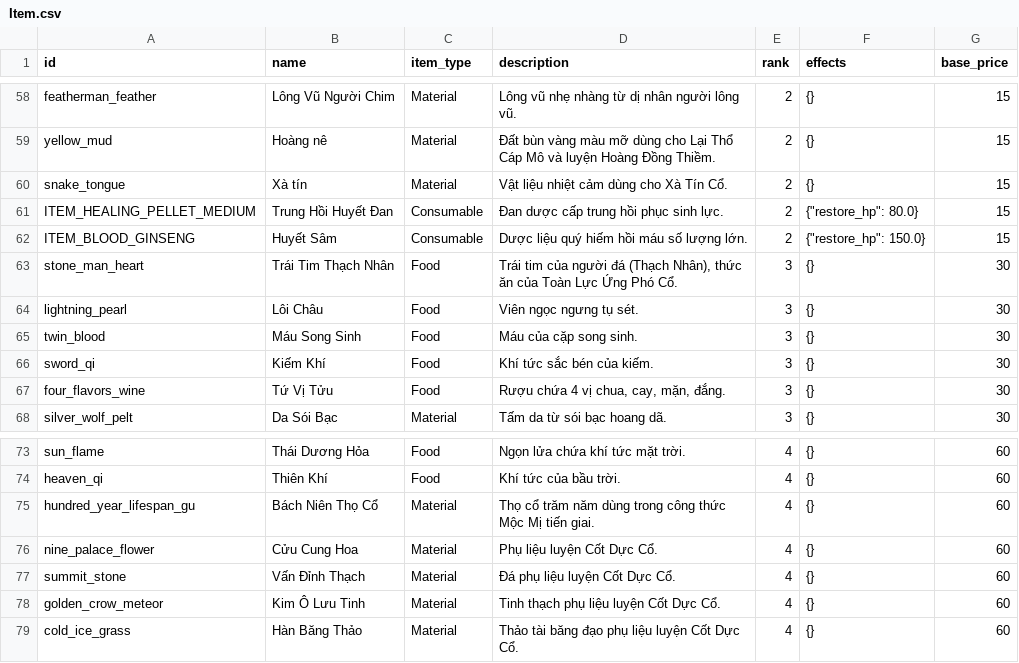
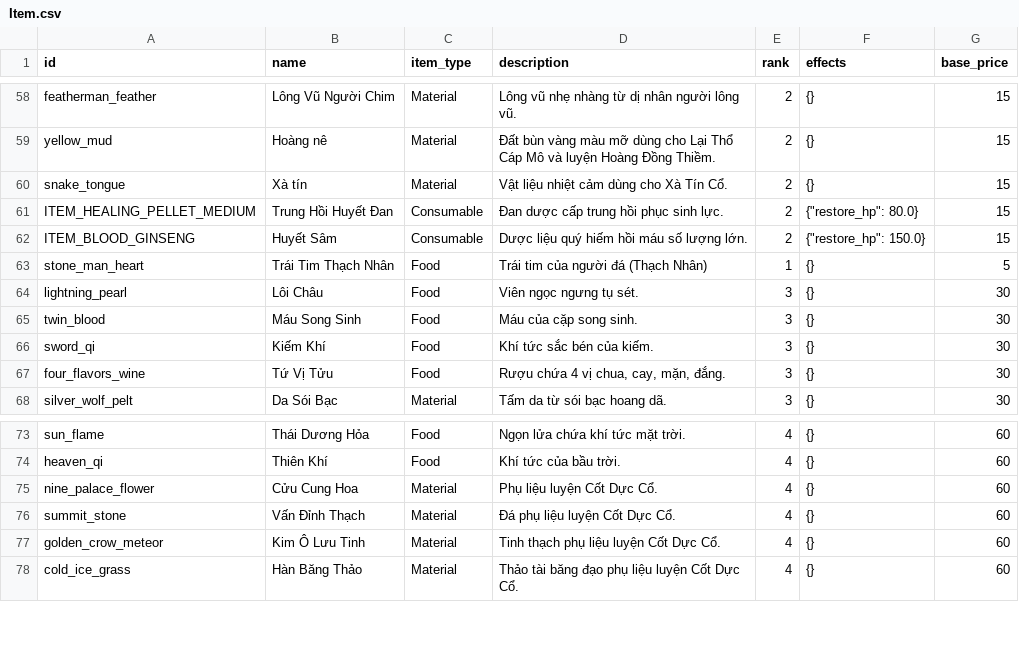
Before and after one commit to VipPro67/GuWorld, a CSV file: backend/Item.csv, drawn as a sheet; only a part is shown, gaps mark what is left out.

Commit message:
chore: update Item.csv,Gu.csv

```diff
--- a/backend/Item.csv
+++ b/backend/Item.csv
@@ -62,3 +62,3 @@ ITEM_HEALING_PELLET_MEDIUM,Trung Hồi Huyết Đan,Consumable,Đan dược cấ
 ITEM_BLOOD_GINSENG,Huyết Sâm,Consumable,Dược liệu quý hiếm hồi máu số lượng lớn.,2,"{""restore_hp"": 150.0}",15
-stone_man_heart,Trái Tim Thạch Nhân,Food,"Trái tim của người đá (Thạch Nhân), thức ăn của Toàn Lực Ứng Phó Cổ.",3,{},30
+stone_man_heart,Trái Tim Thạch Nhân,Food,"Trái tim của người đá (Thạch Nhân)",1,{},5
 lightning_pearl,Lôi Châu,Food,Viên ngọc ngưng tụ sét.,3,{},30
@@ -74,3 +74,2 @@ sun_flame,Thái Dương Hỏa,Food,Ngọn lửa chứa khí tức mặt trời.,
 heaven_qi,Thiên Khí,Food,Khí tức của bầu trời.,4,{},60
-hundred_year_lifespan_gu,Bách Niên Thọ Cổ,Material,Thọ cổ trăm năm dùng trong công thức Mộc Mị tiến giai.,4,{},60
 nine_palace_flower,Cửu Cung Hoa,Material,Phụ liệu luyện Cốt Dực Cổ.,4,{},60
```
Also changed, not shown: 2 other files.
